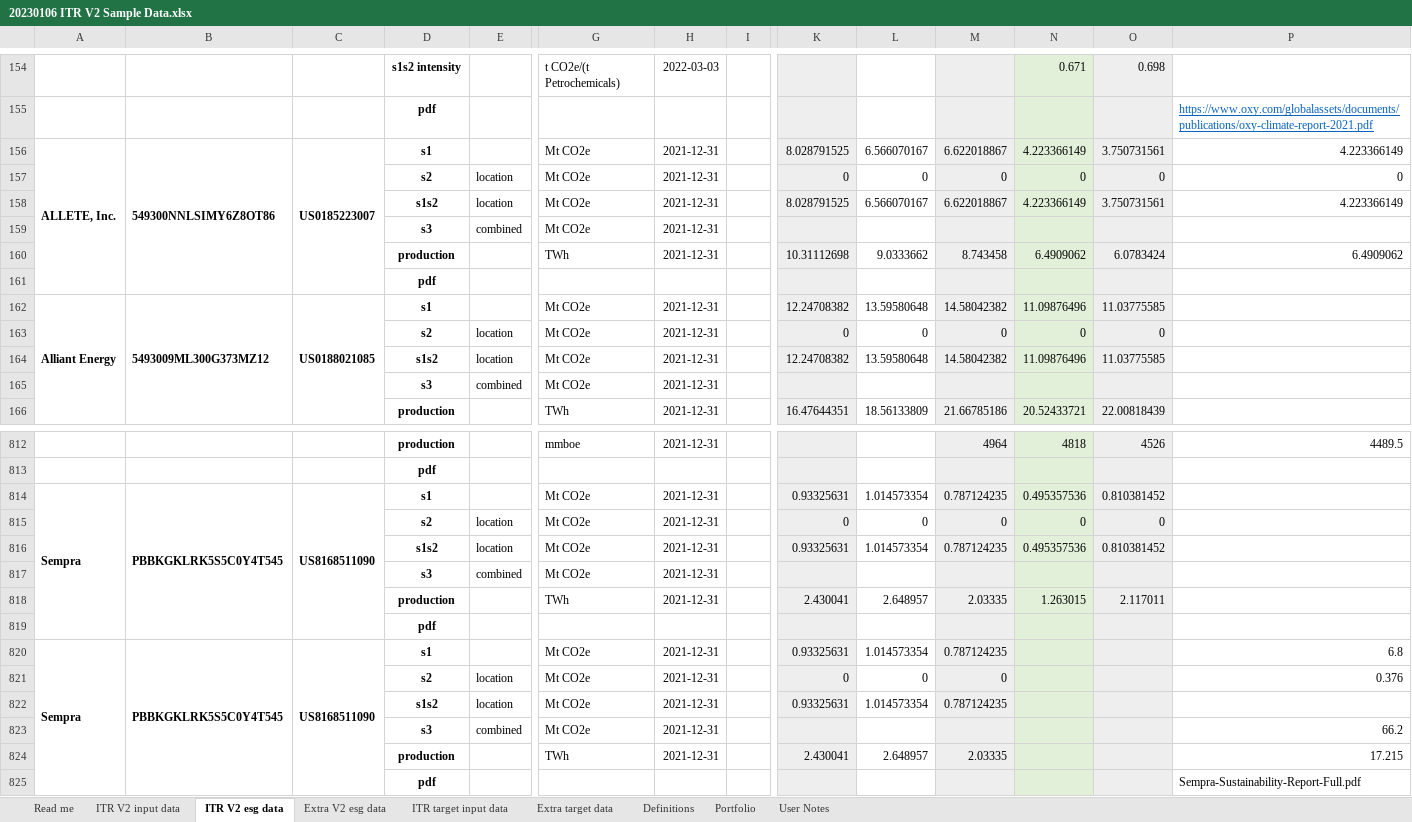
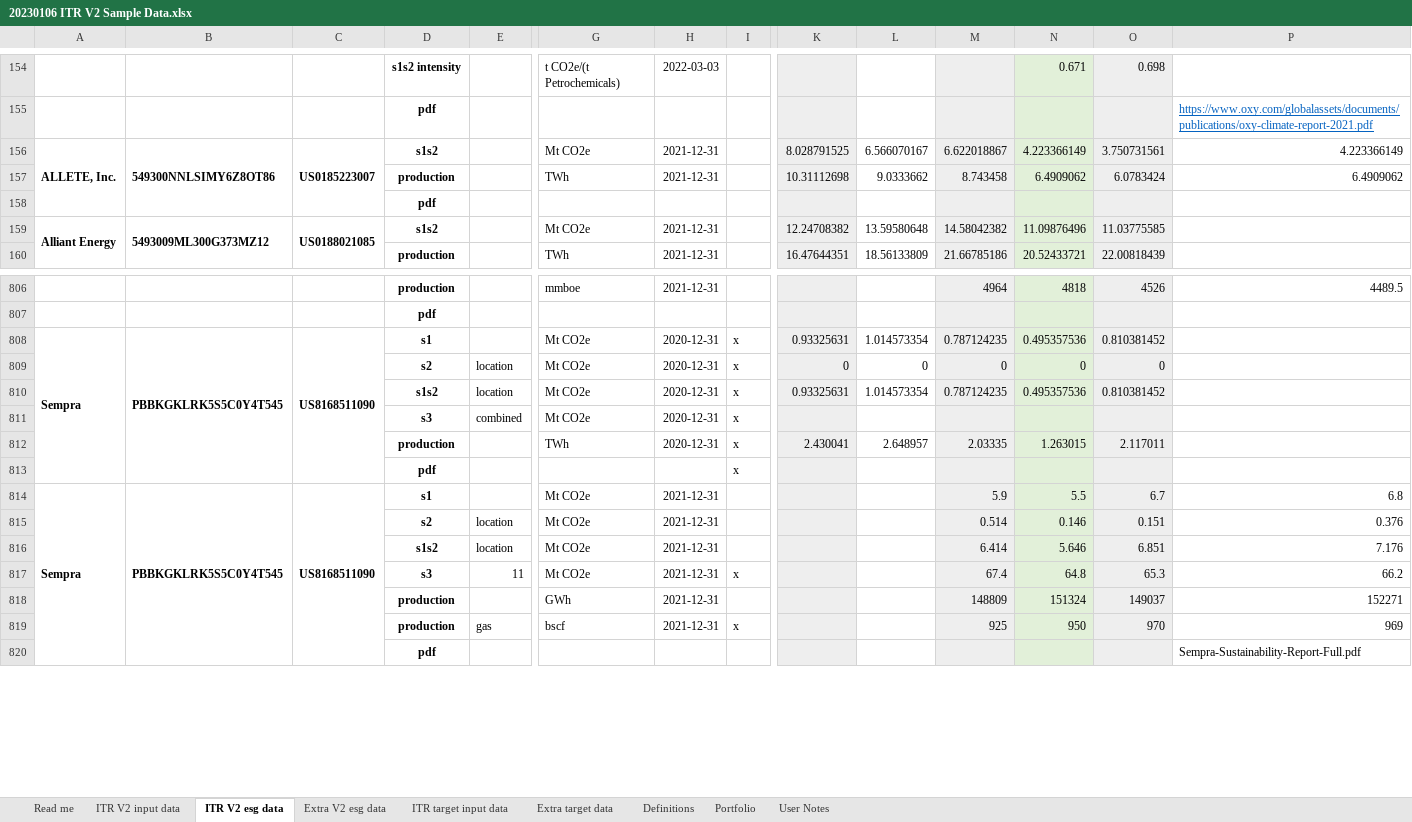
Before and after one commit to os-climate/ITR, an Excel workbook: examples/data/20230106 ITR V2 Sample Data.xlsx, sheet ITR V2 esg data, drawn as a sheet; only a part is shown, gaps mark what is left out; values as stored, in another font and other column widths than the file's, no borders; removed rows and columns are numbered as before the commit, all else as after; rows hold the shown columns only; the diff covers the shown part only; the diff names each change by its address in the sheet, - before the commit and + after, or states it on an @@ line.

Commit message:
Auto-backfill data to bm base year; O&U unit fixes
We don't want to encourage users to enter false data into the template, but we also don't want to lose wholesale many companies for which we have deep historical S1 and S2 data, but only very recent S3 data.  By automatically back-filling missing data, we preserve the ability to analyze data without greatly distorting our analysis.

Also now hanlding more Oil and Gas metrics and conversions as a result of discarding fewer companies from analysis.

Finally, made the executive decision to switch S3 and S1 OECM benchmark intensities for electricity generation; deemed it easier to change that upstream rather than special-case that sector throughout the tool.  Am discussing with others how best to deal with that.

Signed-off-by: Michael Tiemann <72577720+MichaelTiemannOSC@users.noreply.github.com>

```diff
--- a/examples/data/20230106 ITR V2 Sample Data.xlsx (sheet ITR V2 esg data)
+++ b/examples/data/20230106 ITR V2 Sample Data.xlsx (sheet ITR V2 esg data)
-D156: s1
+D156: s1s2
-row 157:  |  |  | s2 | location | Mt CO2e | 2021-12-31 |  | 0 | 0 | 0 | 0 | 0 | 0
-row 158:  |  |  | s1s2 | location | Mt CO2e | 2021-12-31 |  | 8.028791525 | 6.566070167 | 6.622018867 | 4.223366149 | 3.750731561 | 4.223366149
-row 159:  |  |  | s3 | combined | Mt CO2e | 2021-12-31
-D159: s1
+D159: s1s2
-row 163:  |  |  | s2 | location | Mt CO2e | 2021-12-31 |  | 0 | 0 | 0 | 0 | 0
-row 164:  |  |  | s1s2 | location | Mt CO2e | 2021-12-31 |  | 12.24708382 | 13.59580648 | 14.58042382 | 11.09876496 | 11.03775585
-row 165:  |  |  | s3 | combined | Mt CO2e | 2021-12-31
-H808:H812: 2021-12-31
+H808:H812: 2020-12-31
-I808:I813: (empty)
+I808:I813: x
-K814: 0.93325631
+K814: (empty)
-L814: 1.014573354
+L814: (empty)
-M814: 0.787124235
+M814: 5.9
-N814: (empty)
+N814: 5.5
-O814: (empty)
+O814: 6.7
-K815: 0
+K815: (empty)
-L815: 0
+L815: (empty)
-M815: 0
+M815: 0.514
-N815: (empty)
+N815: 0.146
-O815: (empty)
+O815: 0.151
-row 822:  |  |  | s1s2 | location | Mt CO2e | 2021-12-31 |  | 0.93325631 | 1.014573354 | 0.787124235
-row 823:  |  |  | s3 | combined | Mt CO2e | 2021-12-31 |  |  |  |  |  |  | 66.2
-row 824:  |  |  | production |  | TWh | 2021-12-31 |  | 2.430041 | 2.648957 | 2.03335 |  |  | 17.215
+row 816:  |  |  | s1s2 | location | Mt CO2e | 2021-12-31 |  |  |  | 6.414 | 5.646 | 6.851 | 7.176
+row 817:  |  |  | s3 | 11 | Mt CO2e | 2021-12-31 | x |  |  | 67.4 | 64.8 | 65.3 | 66.2
+row 818:  |  |  | production |  | GWh | 2021-12-31 |  |  |  | 148809 | 151324 | 149037 | 152271
+row 819:  |  |  | production | gas | bscf | 2021-12-31 | x |  |  | 925 | 950 | 970 | 969
```
Also changed, not shown: 25 added rows, 25 removed rows, 33 edited cells and cell formats elsewhere in this sheet, sheet Portfolio, formulas that keep their value, 8 other files.
